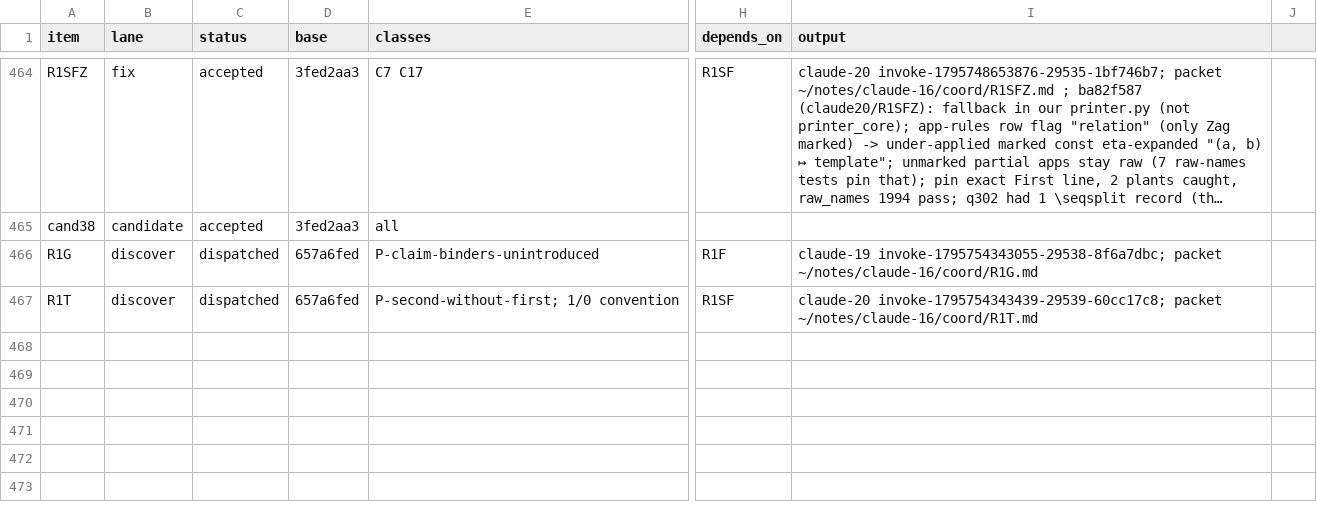
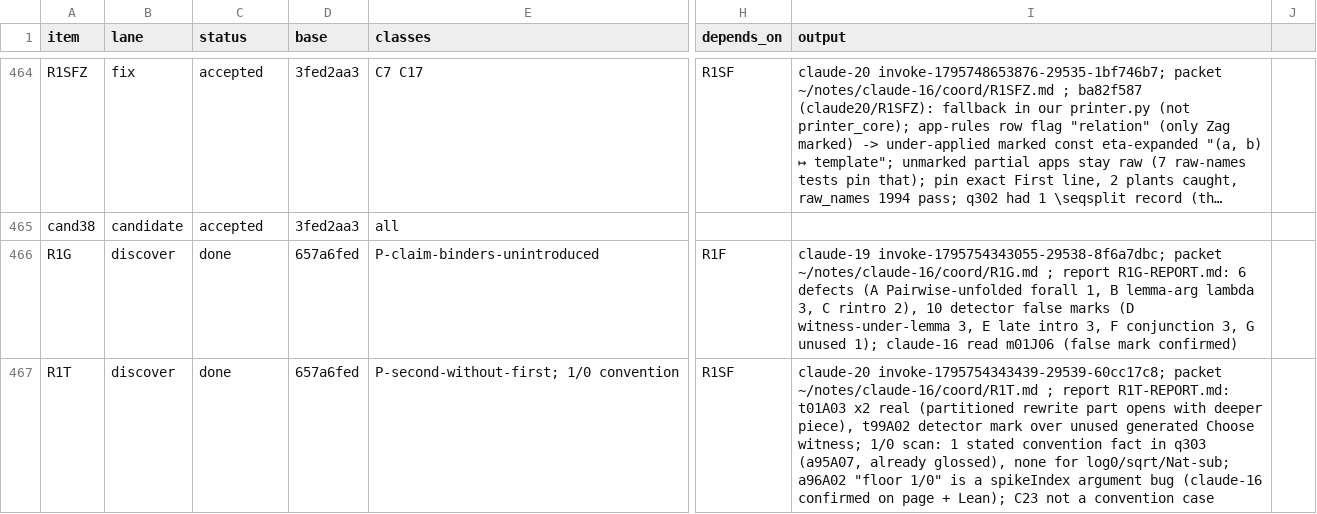
Before and after one commit to tothedarktowercame/futon4, a TSV file: holes/labs/E-paperprinter-cleanup/endgame/dispatch.tsv, drawn as a sheet; only a part is shown, gaps mark what is left out; long unchanged cells end in …; the diff covers the shown part only; the diff names each change by its address in the sheet, - before the commit and + after, or states it on an @@ line.

```diff
--- a/holes/labs/E-paperprinter-cleanup/endgame/dispatch.tsv
+++ b/holes/labs/E-paperprinter-cleanup/endgame/dispatch.tsv
-C466:C467 (status): dispatched
+C466:C467 (status): done
-I466 (output): …packet ~/notes/claude-16/coord/R1G.md
+I466 (output): …packet ~/notes/claude-16/coord/R1G.md ; report R1G-REPORT.md: 6 defects (A Pairwise-unfolded forall 1, B lemma-arg lambda 3, C rintro 2), 10 detector false marks (D witness-under-lemma 3, E late intro 3, F conjunction 3, G unused 1); claude-16 read m01J06 (false mark confirmed)
-I467 (output): …packet ~/notes/claude-16/coord/R1T.md
+I467 (output): …packet ~/notes/claude-16/coord/R1T.md ; report R1T-REPORT.md: t01A03 x2 real (partitioned rewrite part opens with deeper piece), t99A02 detector mark over unused generated Choose witness; 1/0 scan: 1 stated convention fact in q303 (a95A07, already glossed), none for log0/sqrt/Nat-sub; a96A02 "floor 1/0" is a spikeIndex argument bug (claude-16 confirmed on page + Lean); C23 not a convention case
```
Also changed, not shown: 4 added rows elsewhere in this file.
